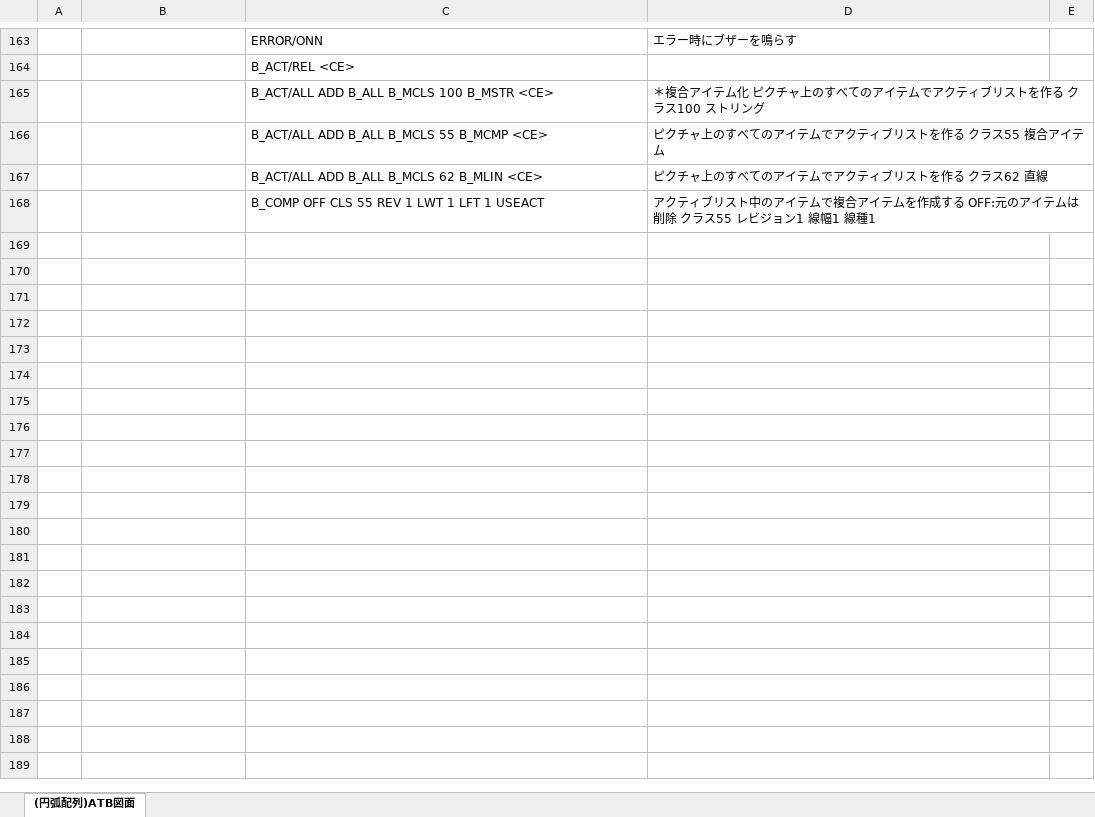
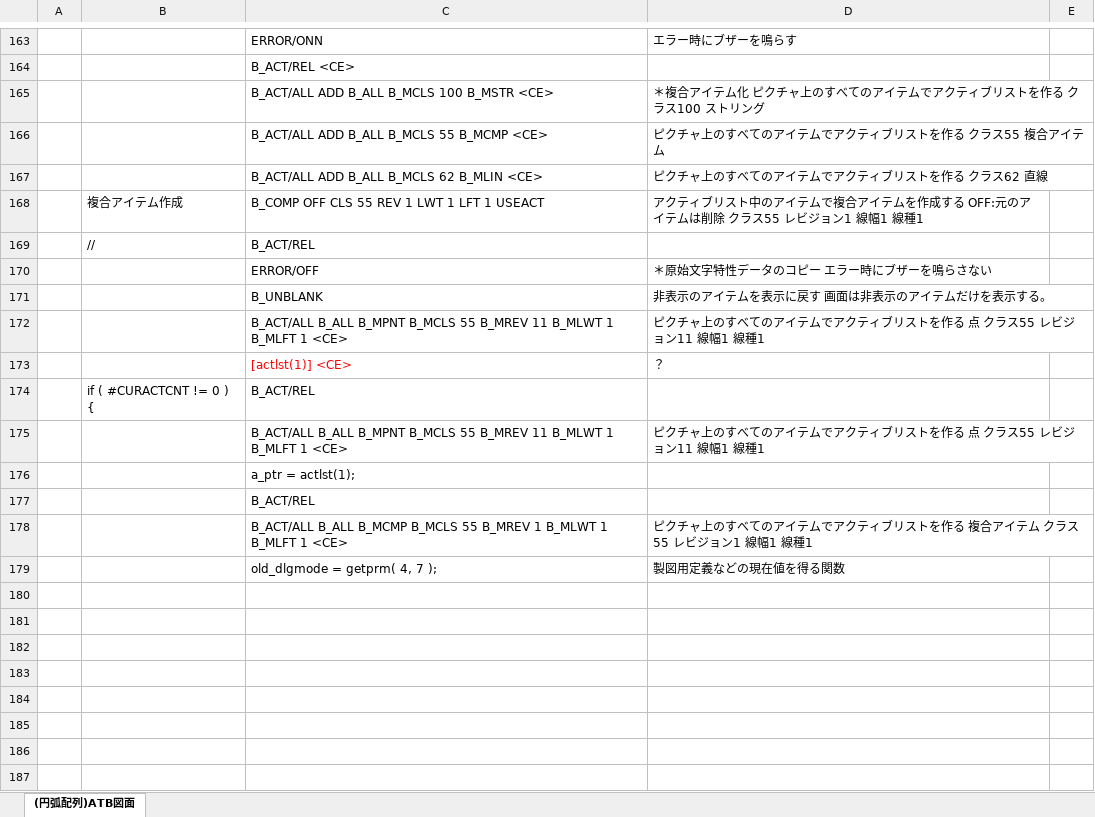
Before and after one commit to ichiro-uehara/TOYOTIRE_BRAND, an Excel workbook: 外部設計/資料/マクロ詳細.xlsx, sheet (円弧配列)ATB図面, drawn as a sheet; only a part is shown, gaps mark what is left out; values as stored, in another font and other column widths than the file's, no borders; charts and pictures not drawn; the diff covers the shown part only; the diff names each change by its address in the sheet, - before the commit and + after, or states it on an @@ line.

```diff
--- a/外部設計/資料/マクロ詳細.xlsx (sheet (円弧配列)ATB図面)
+++ b/外部設計/資料/マクロ詳細.xlsx (sheet (円弧配列)ATB図面)
-B168: (empty)
+B168: 複合アイテム作成
+row 169:  | // | B_ACT/REL
+row 170:  |  | ERROR/OFF | ＊原始文字特性データのコピー エラー時にブザーを鳴らさない
+row 171:  |  | B_UNBLANK | 非表示のアイテムを表示に戻す 画面は非表示のアイテムだけを表示する。
+row 172:  |  | B_ACT/ALL B_ALL B_MPNT B_MCLS 55 B_MREV 11 B_MLWT 1 B_MLFT 1 <CE> | ピクチャ上のすべてのアイテムでアクティブリストを作る 点 クラス55 レビジョン11 線幅1 線種1
+row 173:  |  | [actlst(1)] <CE> | ？
+row 174:  | if ( #CURACTCNT != 0 ) { | B_ACT/REL
+row 175:  |  | B_ACT/ALL B_ALL B_MPNT B_MCLS 55 B_MREV 11 B_MLWT 1 B_MLFT 1 <CE> | ピクチャ上のすべてのアイテムでアクティブリストを作る 点 クラス55 レビジョン11 線幅1 線種1
+row 176:  |  | a_ptr = actlst(1);
+row 177:  |  | B_ACT/REL
+row 178:  |  | B_ACT/ALL B_ALL B_MCMP B_MCLS 55 B_MREV 1 B_MLWT 1 B_MLFT 1 <CE> | ピクチャ上のすべてのアイテムでアクティブリストを作る 複合アイテム クラス55 レビジョン1 線幅1 線種1
+row 179:  |  | old_dlgmode = getprm( 4, 7 ); | 製図用定義などの現在値を得る関数
+row 180: (empty)
+row 181: (empty)
+row 182: (empty)
+row 183: (empty)
+row 184: (empty)
+row 185: (empty)
+row 186: (empty)
+row 187: (empty)
```
Also changed, not shown: 16 added rows and 1 edited cell elsewhere in this sheet, charts or pictures, 作業報告書/AdvanceCAD⇒AutoCAD移行開発（要件定義）_作業報告書_岡田.xlsx.
